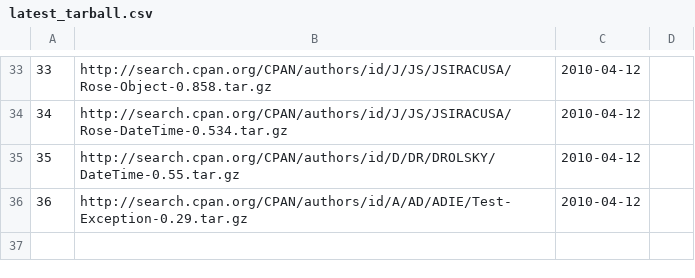
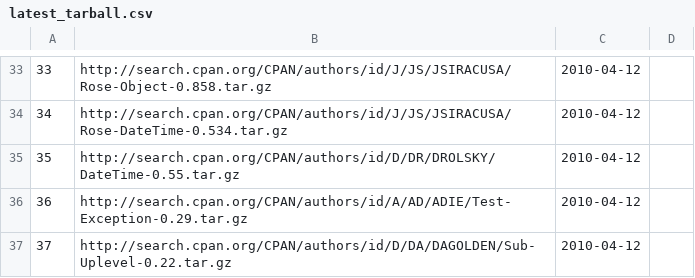
Before and after one commit to troywill/shilohSchema, a CSV file: 2010_spring/csv/latest_tarball.csv, drawn as a sheet; only a part is shown, gaps mark what is left out.

Commit message:
modified:   latest_tarball.csv

```diff
--- a/2010_spring/csv/latest_tarball.csv
+++ b/2010_spring/csv/latest_tarball.csv
@@ -36 +36,2 @@
 36,http://search.cpan.org/CPAN/authors/id/A/AD/ADIE/Test-Exception-0.29.tar.gz,2010-04-12
+37,http://search.cpan.org/CPAN/authors/id/D/DA/DAGOLDEN/Sub-Uplevel-0.22.tar.gz,2010-04-12
```
Also changed, not shown: 2010_spring/csv/packages.csv, 2010_spring/csv/stowballs.csv, 1 other file.
